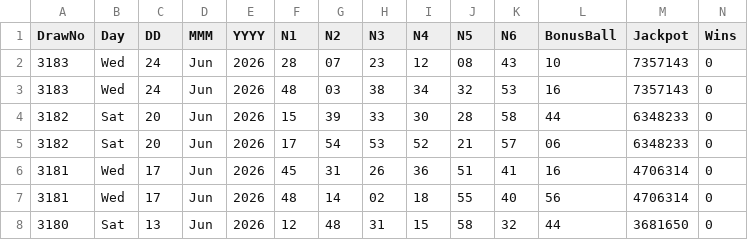
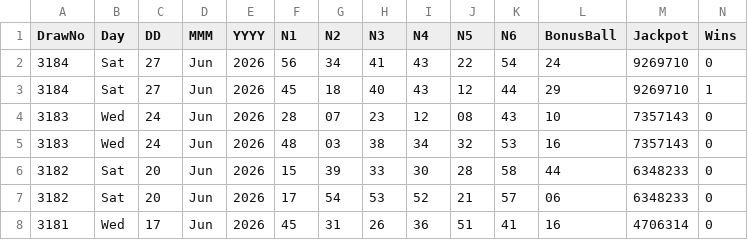
Before and after one commit to CostaCory/uk-lottery-dashboard, a CSV file: data/lotto.csv, drawn as a sheet; only a part is shown; the shorter side is filled out with more unchanged rows; rows hold the shown columns only; the diff names each change by its address in the sheet, - before the commit and + after, or states it on an @@ line.

Commit message:
Auto-update Lotto CSV

```diff
--- a/data/lotto.csv
+++ b/data/lotto.csv
+row 2: 3184 | Sat | 27 | Jun | 2026 | 56 | 34 | 41 | 43 | 22 | 54 | 24 | 9269710 | 0
+row 3: 3184 | Sat | 27 | Jun | 2026 | 45 | 18 | 40 | 43 | 12 | 44 | 29 | 9269710 | 1
```
